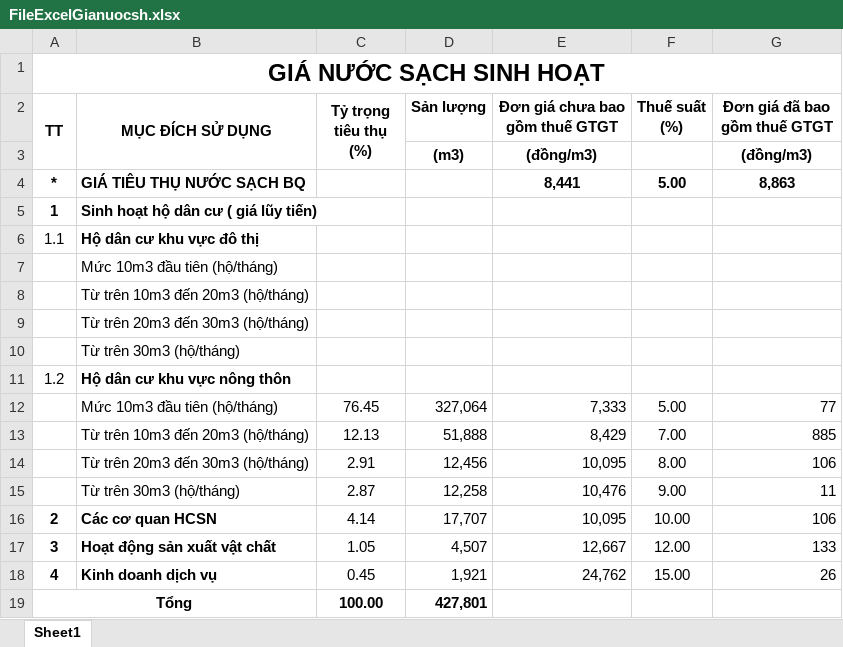
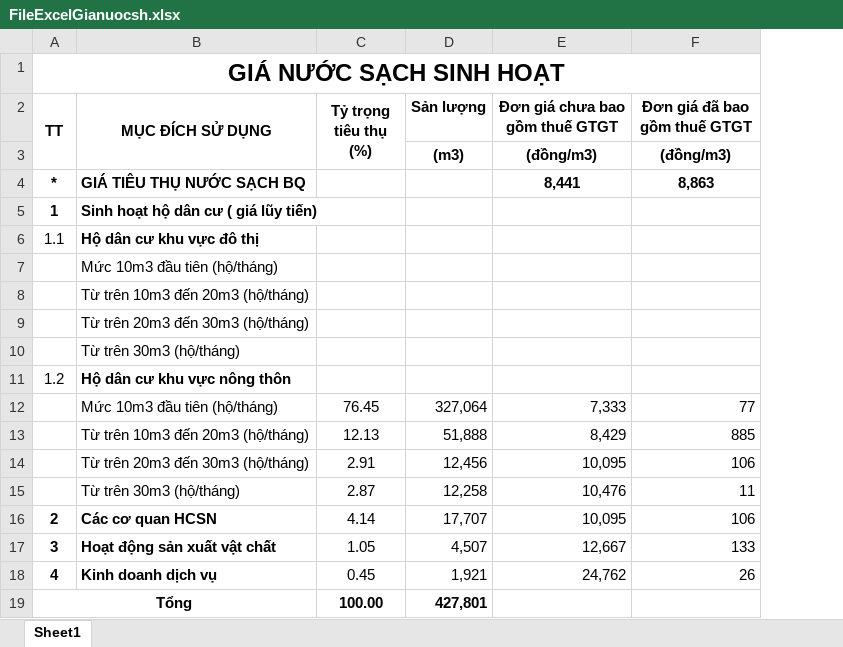
Before and after one commit to mylovecoi/CSDLGia_ASP_VinhLong, an Excel workbook: CSDLGia_ASP/wwwroot/UpLoad/File/DinhGia/Excel/FileExcelGianuocsh.xlsx, sheet Sheet1, drawn as a sheet; values as stored, in another font and other column widths than the file's, no borders; the diff names each change by its address in the sheet, - before the commit and + after, or states it on an @@ line.

```diff
--- a/CSDLGia_ASP/wwwroot/UpLoad/File/DinhGia/Excel/FileExcelGianuocsh.xlsx (sheet Sheet1)
+++ b/CSDLGia_ASP/wwwroot/UpLoad/File/DinhGia/Excel/FileExcelGianuocsh.xlsx (sheet Sheet1)
-column F (Thuế suất (%)), rows 4-18: 5.00 |  |  |  |  |  |  |  | 5.00 | 7.00 | 8.00 | 9.00 | 10.00 | 12.00 | 15.00
```
Also changed, not shown: 6 other files.
